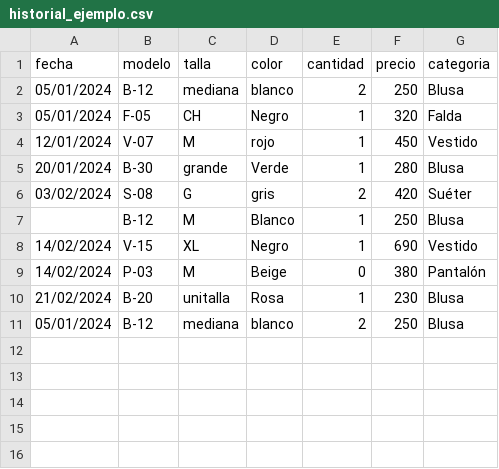
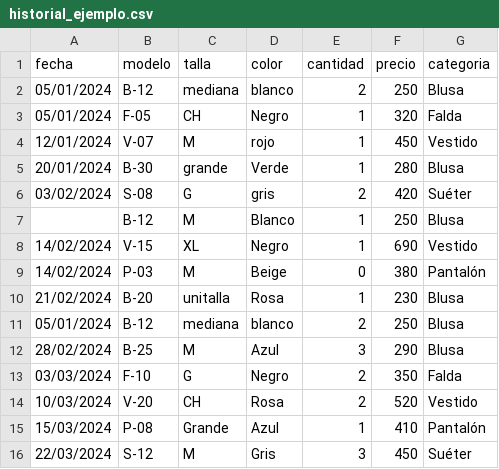
Before and after one commit to AlejandroGuillermo7/plataforma-predictiva-gipsy, a CSV file: ejemplos/historial_ejemplo.csv, drawn as a sheet.

Commit message:
Update historial_ejemplo.csv

```diff
--- a/ejemplos/historial_ejemplo.csv
+++ b/ejemplos/historial_ejemplo.csv
@@ -11 +11,6 @@ fecha,modelo,talla,color,cantidad,precio,categoria
 05/01/2024,B-12,mediana,blanco,2,250,Blusa
+28/02/2024,B-25,M,Azul,3,290,Blusa
+03/03/2024,F-10,G,Negro,2,350,Falda
+10/03/2024,V-20,CH,Rosa,2,520,Vestido
+15/03/2024,P-08,Grande,Azul,1,410,Pantalón
+22/03/2024,S-12,M,Gris,3,450,Suéter
```
